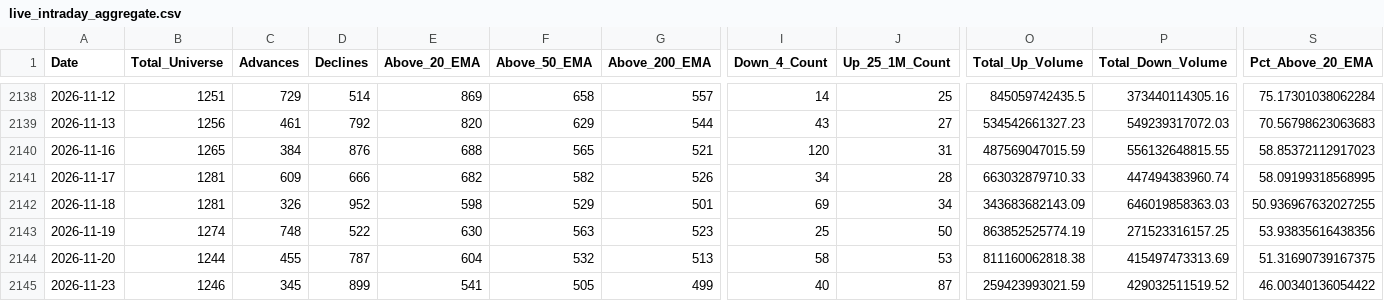
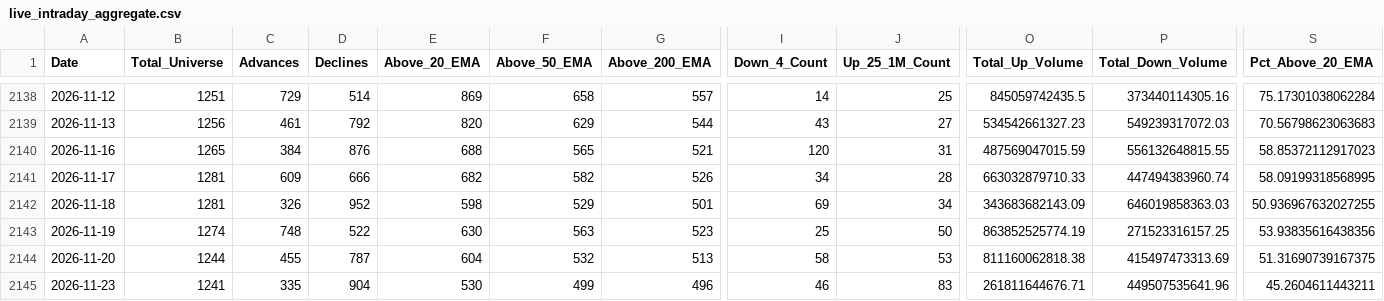
Before and after one commit to augmentalphawealth/Situational-Awareness, a CSV file: live_intraday_aggregate.csv, drawn as a sheet; only a part is shown, gaps mark what is left out; the diff covers the shown part only; the diff names each change by its address in the sheet, - before the commit and + after, or states it on an @@ line.

```diff
--- a/live_intraday_aggregate.csv
+++ b/live_intraday_aggregate.csv
-B2145 (Total_Universe): 1246
+B2145 (Total_Universe): 1241
-C2145 (Advances): 345
+C2145 (Advances): 335
-D2145 (Declines): 899
+D2145 (Declines): 904
-E2145 (Above_20_EMA): 541
+E2145 (Above_20_EMA): 530
-F2145 (Above_50_EMA): 505
+F2145 (Above_50_EMA): 499
-G2145 (Above_200_EMA): 499
+G2145 (Above_200_EMA): 496
-I2145 (Down_4_Count): 40
+I2145 (Down_4_Count): 46
-J2145 (Up_25_1M_Count): 87
+J2145 (Up_25_1M_Count): 83
-O2145 (Total_Up_Volume): 259423993021.59
+O2145 (Total_Up_Volume): 261811644676.71
-P2145 (Total_Down_Volume): 429032511519.52
+P2145 (Total_Down_Volume): 449507535641.96
-S2145 (Pct_Above_20_EMA): 46.00340136054422
+S2145 (Pct_Above_20_EMA): 45.2604611443211
```
Also changed, not shown: 17 edited cells elsewhere in this file, 5 other files.
